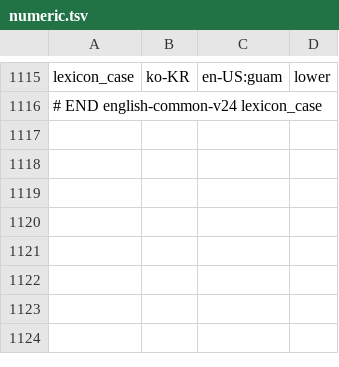
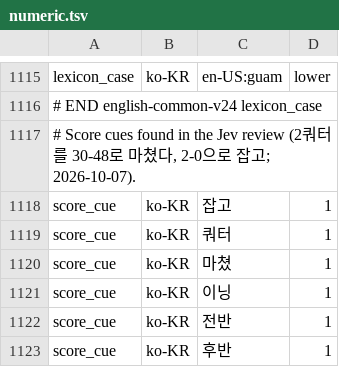
Before and after one commit to hunydev/tts-text-frontend, a TSV file: resources/languages/ko-KR/rules/numeric.tsv, drawn as a sheet; only a part is shown, gaps mark what is left out; the diff names each change by its address in the sheet, - before the commit and + after, or states it on an @@ line.

```diff
--- a/resources/languages/ko-KR/rules/numeric.tsv
+++ b/resources/languages/ko-KR/rules/numeric.tsv
+row 1117: # Score cues found in the Jev review (2쿼터를 30-48로 마쳤다, 2-0으로 잡고; 2026-10-07).
+row 1118: score_cue | ko-KR | 잡고 | 1
+row 1119: score_cue | ko-KR | 쿼터 | 1
+row 1120: score_cue | ko-KR | 마쳤 | 1
+row 1121: score_cue | ko-KR | 이닝 | 1
+row 1122: score_cue | ko-KR | 전반 | 1
+row 1123: score_cue | ko-KR | 후반 | 1
```
Also changed, not shown: resources/languages/ko-KR/rules/counters.tsv, resources/languages/ko-KR/rules/identifiers.tsv, 10 other files.
